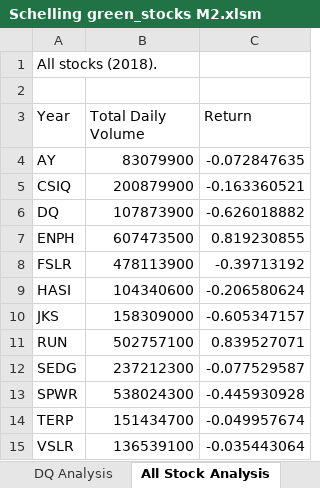
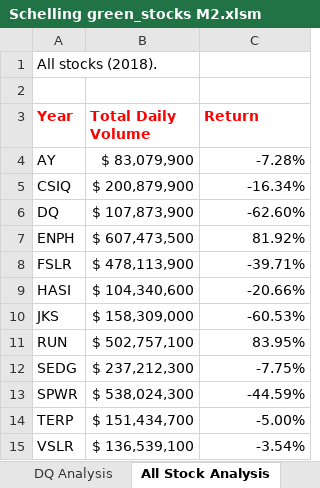
Before and after one commit to Jschelling0/Stock-Analysis, an Excel workbook: Schelling green_stocks M2.xlsm, sheet All Stock Analysis, drawn as a sheet; values as stored, in another font and other column widths than the file's, no borders; the diff names each change by its address in the sheet, - before the commit and + after, or states it on an @@ line.

Commit message:
Formatting completed
Formatting of cells to include percentage, currency and adjustments in font

```diff
--- a/Schelling green_stocks M2.xlsm (sheet All Stock Analysis)
+++ b/Schelling green_stocks M2.xlsm (sheet All Stock Analysis)
@@ A3:C3 bold: off → on, text colour: black → #FF0000 @@
-B4 (Total Daily Volume): 83079900
+B4 (Total Daily Volume): $ 83,079,900
-C4 (Return): -0.072847635
+C4 (Return): -7.28%
-B5 (Total Daily Volume): 200879900
+B5 (Total Daily Volume): $ 200,879,900
-C5 (Return): -0.163360521
+C5 (Return): -16.34%
-B6 (Total Daily Volume): 107873900
+B6 (Total Daily Volume): $ 107,873,900
-C6 (Return): -0.626018882
+C6 (Return): -62.60%
-B7 (Total Daily Volume): 607473500
+B7 (Total Daily Volume): $ 607,473,500
-C7 (Return): 0.819230855
+C7 (Return): 81.92%
-B8 (Total Daily Volume): 478113900
+B8 (Total Daily Volume): $ 478,113,900
-C8 (Return): -0.39713192
+C8 (Return): -39.71%
-B9 (Total Daily Volume): 104340600
+B9 (Total Daily Volume): $ 104,340,600
-C9 (Return): -0.206580624
+C9 (Return): -20.66%
-B10 (Total Daily Volume): 158309000
+B10 (Total Daily Volume): $ 158,309,000
-C10 (Return): -0.605347157
+C10 (Return): -60.53%
-B11 (Total Daily Volume): 502757100
+B11 (Total Daily Volume): $ 502,757,100
-C11 (Return): 0.839527071
+C11 (Return): 83.95%
-B12 (Total Daily Volume): 237212300
+B12 (Total Daily Volume): $ 237,212,300
-C12 (Return): -0.077529587
+C12 (Return): -7.75%
-B13 (Total Daily Volume): 538024300
+B13 (Total Daily Volume): $ 538,024,300
-C13 (Return): -0.445930928
+C13 (Return): -44.59%
-B14 (Total Daily Volume): 151434700
+B14 (Total Daily Volume): $ 151,434,700
-C14 (Return): -0.049957674
+C14 (Return): -5.00%
-B15 (Total Daily Volume): 136539100
+B15 (Total Daily Volume): $ 136,539,100
-C15 (Return): -0.035443064
+C15 (Return): -3.54%
```
